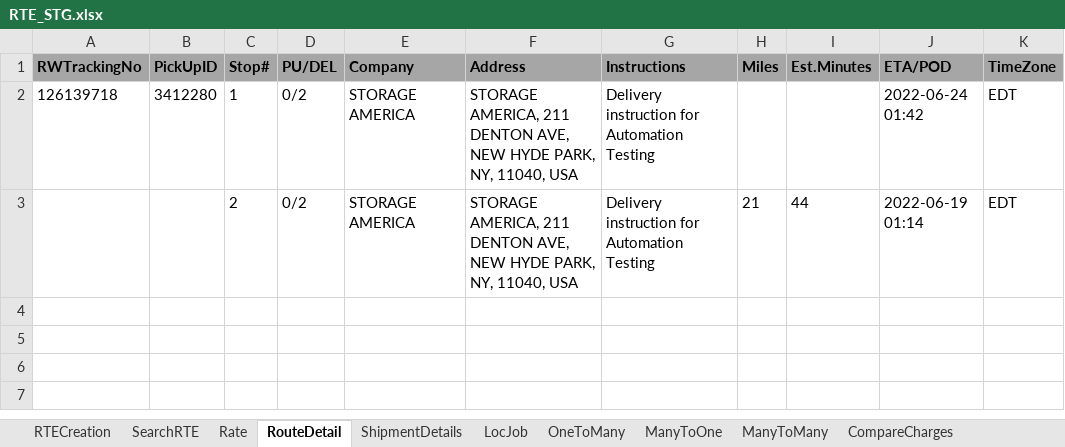
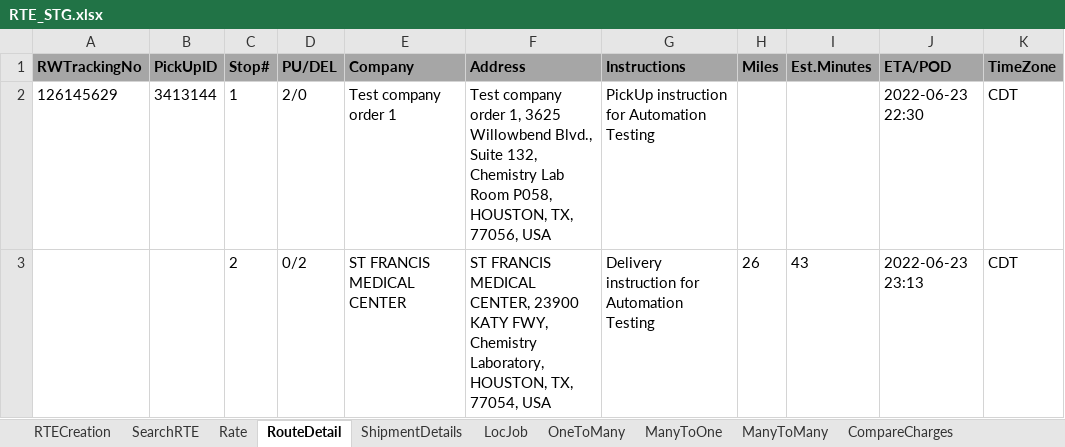
Before and after one commit to RavinaSamyak01/RTE, an Excel workbook: RTE/src/main/resources/RTE_STG.xlsx, sheet RouteDetail, drawn as a sheet; values as stored, in another font and other column widths than the file's, no borders; the diff names each change by its address in the sheet, - before the commit and + after, or states it on an @@ line.

```diff
--- a/RTE/src/main/resources/RTE_STG.xlsx (sheet RouteDetail)
+++ b/RTE/src/main/resources/RTE_STG.xlsx (sheet RouteDetail)
-A2 (RWTrackingNo): 126139718
+A2 (RWTrackingNo): 126145629
-B2 (PickUpID): 3412280
+B2 (PickUpID): 3413144
-D2 (PU/DEL): 0/2
+D2 (PU/DEL): 2/0
-E2 (Company): STORAGE AMERICA
+E2 (Company): Test company order 1
-F2 (Address): STORAGE AMERICA, 211 DENTON AVE, NEW HYDE PARK, NY, 11040, USA
+F2 (Address): Test company order 1, 3625 Willowbend Blvd., Suite 132, Chemistry Lab Room P058, HOUSTON, TX, 77056, USA
-G2 (Instructions): Delivery instruction for Automation Testing
+G2 (Instructions): PickUp instruction for Automation Testing
-J2 (ETA/POD): 2022-06-24 01:42
+J2 (ETA/POD): 2022-06-23 22:30
-K2:K3 (TimeZone): EDT
+K2:K3 (TimeZone): CDT
-E3 (Company): STORAGE AMERICA
+E3 (Company): ST FRANCIS MEDICAL CENTER
-F3 (Address): STORAGE AMERICA, 211 DENTON AVE, NEW HYDE PARK, NY, 11040, USA
+F3 (Address): ST FRANCIS MEDICAL CENTER, 23900 KATY FWY, Chemistry Laboratory, HOUSTON, TX, 77054, USA
-H3 (Miles): 21
+H3 (Miles): 26
-I3 (Est.Minutes): 44
+I3 (Est.Minutes): 43
-J3 (ETA/POD): 2022-06-19 01:14
+J3 (ETA/POD): 2022-06-23 23:13
```
Also changed, not shown: sheet OneToMany, sheet SearchRTE, sheet ManyToOne, sheet ManyToMany, sheet ShipmentDetails, sheet RTECreation, 3 more sheets, 44 other files.
